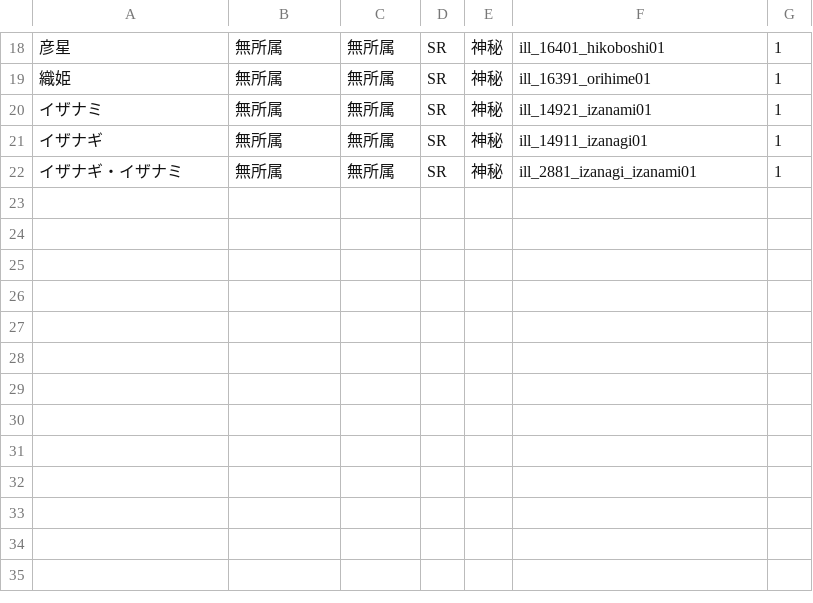
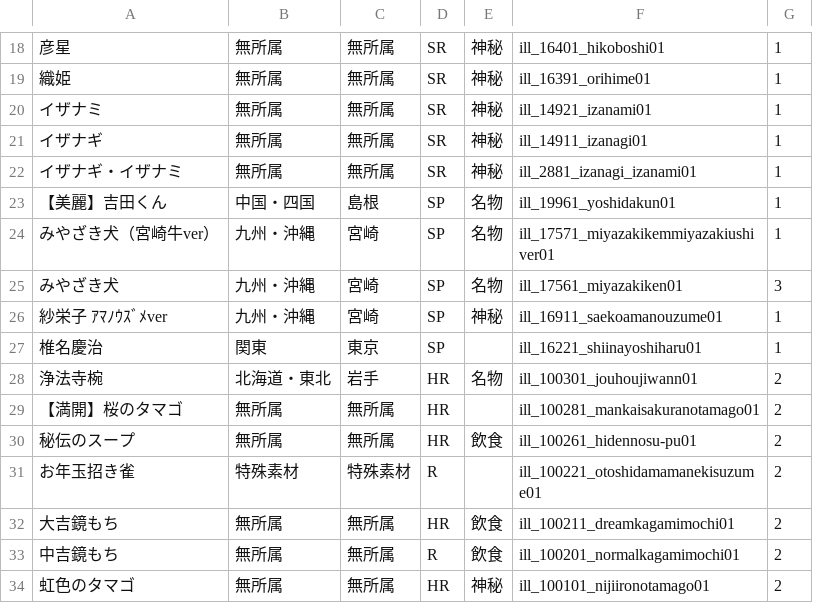
Before and after one commit to wdxzs1985/tnk47collection, a CSV file: pre.csv, drawn as a sheet; only a part is shown, gaps mark what is left out.

```diff
--- a/pre.csv
+++ b/pre.csv
@@ -22 +22,13 @@
 イザナギ・イザナミ,無所属,無所属,SR,神秘,ill_2881_izanagi_izanami01,1
+【美麗】吉田くん,中国・四国,島根,SP,名物,ill_19961_yoshidakun01,1
+みやざき犬（宮崎牛ver）,九州・沖縄,宮崎,SP,名物,ill_17571_miyazakikemmiyazakiushiver01,1
+みやざき犬,九州・沖縄,宮崎,SP,名物,ill_17561_miyazakiken01,3
+紗栄子 ｱﾏﾉｳｽﾞﾒver,九州・沖縄,宮崎,SP,神秘,ill_16911_saekoamanouzume01,1
+椎名慶治,関東,東京,SP,,ill_16221_shiinayoshiharu01,1
+浄法寺椀,北海道・東北,岩手,HR,名物,ill_100301_jouhoujiwann01,2
+【満開】桜のタマゴ,無所属,無所属,HR,,ill_100281_mankaisakuranotamago01,2
+秘伝のスープ,無所属,無所属,HR,飲食,ill_100261_hidennosu-pu01,2
+お年玉招き雀,特殊素材,特殊素材,R,,ill_100221_otoshidamamanekisuzume01,2
+大吉鏡もち,無所属,無所属,HR,飲食,ill_100211_dreamkagamimochi01,2
+中吉鏡もち,無所属,無所属,R,飲食,ill_100201_normalkagamimochi01,2
+虹色のタマゴ,無所属,無所属,HR,神秘,ill_100101_nijiironotamago01,2
```
Also changed, not shown: card.csv, 2 other files.
